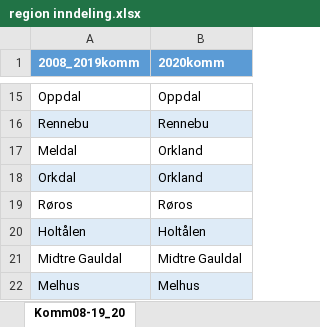
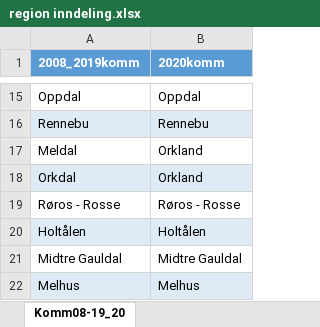
Before and after one commit to TrondelagiTall/mal, an Excel workbook: region inndeling.xlsx, sheet Komm08-19_20, drawn as a sheet; only a part is shown, gaps mark what is left out; values as stored, in another font and other column widths than the file's, no borders; removed rows and columns are numbered as before the commit, all else as after; the diff names each change by its address in the sheet, - before the commit and + after, or states it on an @@ line.

Commit message:
Update region inndeling.xlsx

```diff
--- a/region inndeling.xlsx (sheet Komm08-19_20)
+++ b/region inndeling.xlsx (sheet Komm08-19_20)
-row 19: Røros | Røros
+row 19: Røros - Rosse | Røros - Rosse
```
